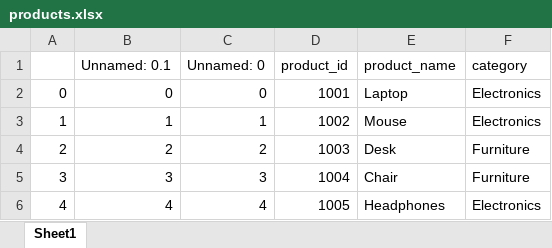
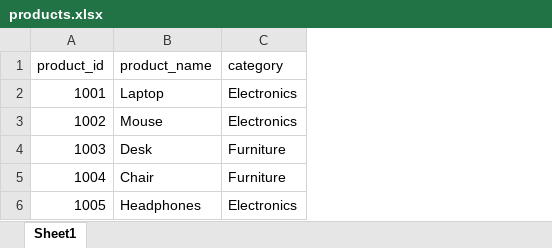
Before and after one commit to utsavkoul/Exceltodb, an Excel workbook: OneDrive/Documents/Exceltodb-post_data/Exceltodb-post_data/files/products.xlsx, sheet Sheet1, drawn as a sheet; values as stored, in another font and other column widths than the file's, no borders; the diff names each change by its address in the sheet, - before the commit and + after, or states it on an @@ line.

```diff
--- a/OneDrive/Documents/Exceltodb-post_data/Exceltodb-post_data/files/products.xlsx (sheet Sheet1)
+++ b/OneDrive/Documents/Exceltodb-post_data/Exceltodb-post_data/files/products.xlsx (sheet Sheet1)
-column A, rows 2-6: 0 | 1 | 2 | 3 | 4
-column B (Unnamed: 0.1), rows 2-6: 0 | 1 | 2 | 3 | 4
-column C (Unnamed: 0), rows 2-6: 0 | 1 | 2 | 3 | 4
```
Also changed, not shown: OneDrive/Documents/Exceltodb-post_data/Exceltodb-post_data/files/customers.xlsx, OneDrive/Documents/Exceltodb-post_data/Exceltodb-post_data/files/order_items.xlsx, 7 other files.
